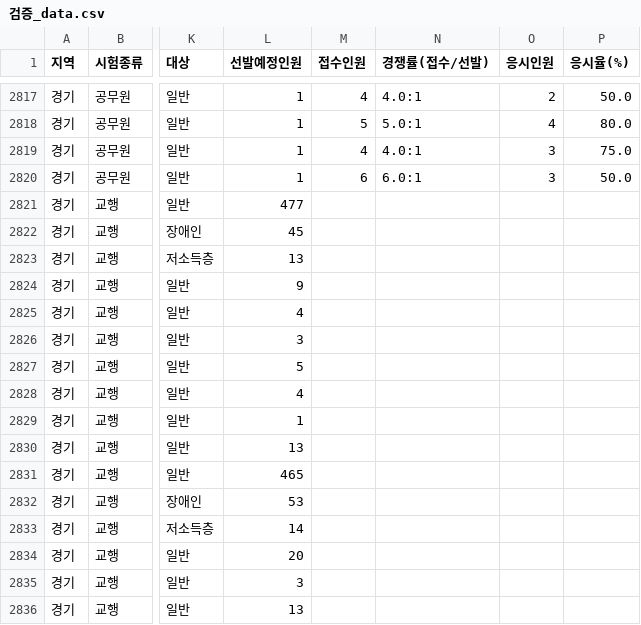
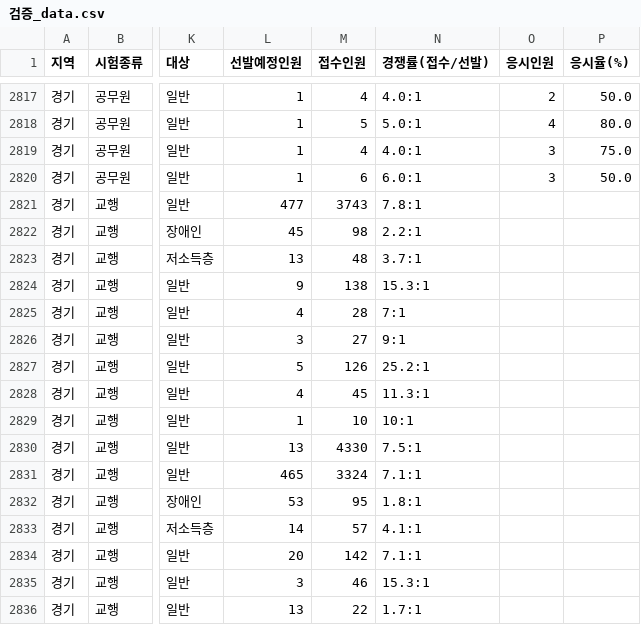
Before and after one commit to minbum01/idontwanna, a CSV file: _통합산출/검증_data.csv, drawn as a sheet; only a part is shown, gaps mark what is left out; the diff covers the shown part only; the diff names each change by its address in the sheet, - before the commit and + after, or states it on an @@ line.

```diff
--- a/_통합산출/검증_data.csv
+++ b/_통합산출/검증_data.csv
-M2821 (접수인원): (empty)
+M2821 (접수인원): 3743
-N2821 (경쟁률(접수/선발)): (empty)
+N2821 (경쟁률(접수/선발)): 7.8:1
-M2822 (접수인원): (empty)
+M2822 (접수인원): 98
-N2822 (경쟁률(접수/선발)): (empty)
+N2822 (경쟁률(접수/선발)): 2.2:1
-M2823 (접수인원): (empty)
+M2823 (접수인원): 48
-N2823 (경쟁률(접수/선발)): (empty)
+N2823 (경쟁률(접수/선발)): 3.7:1
-M2824 (접수인원): (empty)
+M2824 (접수인원): 138
-N2824 (경쟁률(접수/선발)): (empty)
+N2824 (경쟁률(접수/선발)): 15.3:1
-M2825 (접수인원): (empty)
+M2825 (접수인원): 28
-N2825 (경쟁률(접수/선발)): (empty)
+N2825 (경쟁률(접수/선발)): 7:1
-M2826 (접수인원): (empty)
+M2826 (접수인원): 27
-N2826 (경쟁률(접수/선발)): (empty)
+N2826 (경쟁률(접수/선발)): 9:1
-M2827 (접수인원): (empty)
+M2827 (접수인원): 126
-N2827 (경쟁률(접수/선발)): (empty)
+N2827 (경쟁률(접수/선발)): 25.2:1
-M2828 (접수인원): (empty)
+M2828 (접수인원): 45
-N2828 (경쟁률(접수/선발)): (empty)
+N2828 (경쟁률(접수/선발)): 11.3:1
-M2829 (접수인원): (empty)
+M2829 (접수인원): 10
-N2829 (경쟁률(접수/선발)): (empty)
+N2829 (경쟁률(접수/선발)): 10:1
-M2830 (접수인원): (empty)
+M2830 (접수인원): 4330
-N2830 (경쟁률(접수/선발)): (empty)
+N2830 (경쟁률(접수/선발)): 7.5:1
-M2831 (접수인원): (empty)
+M2831 (접수인원): 3324
-N2831 (경쟁률(접수/선발)): (empty)
+N2831 (경쟁률(접수/선발)): 7.1:1
-M2832 (접수인원): (empty)
+M2832 (접수인원): 95
-N2832 (경쟁률(접수/선발)): (empty)
+N2832 (경쟁률(접수/선발)): 1.8:1
-M2833 (접수인원): (empty)
+M2833 (접수인원): 57
-N2833 (경쟁률(접수/선발)): (empty)
+N2833 (경쟁률(접수/선발)): 4.1:1
-M2834 (접수인원): (empty)
+M2834 (접수인원): 142
-N2834 (경쟁률(접수/선발)): (empty)
+N2834 (경쟁률(접수/선발)): 7.1:1
-M2835 (접수인원): (empty)
+M2835 (접수인원): 46
-N2835 (경쟁률(접수/선발)): (empty)
+N2835 (경쟁률(접수/선발)): 15.3:1
-M2836 (접수인원): (empty)
+M2836 (접수인원): 22
-N2836 (경쟁률(접수/선발)): (empty)
+N2836 (경쟁률(접수/선발)): 1.7:1
```
Also changed, not shown: 28 edited cells elsewhere in this file, 2 other files.
